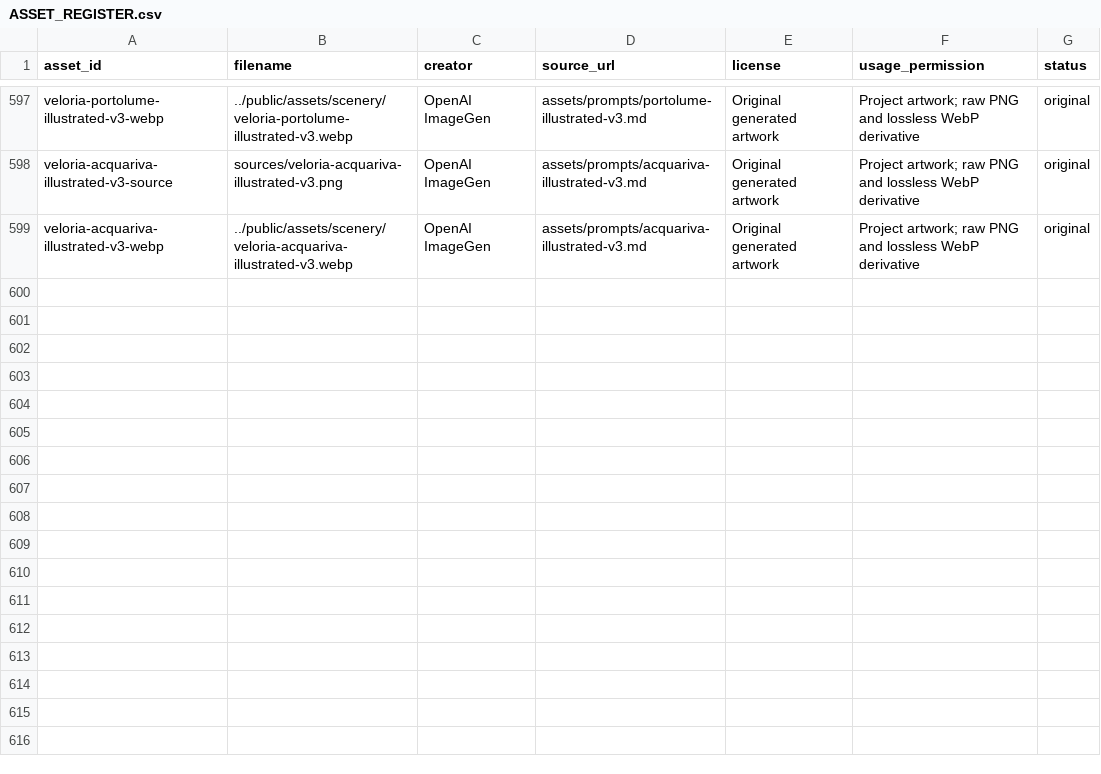
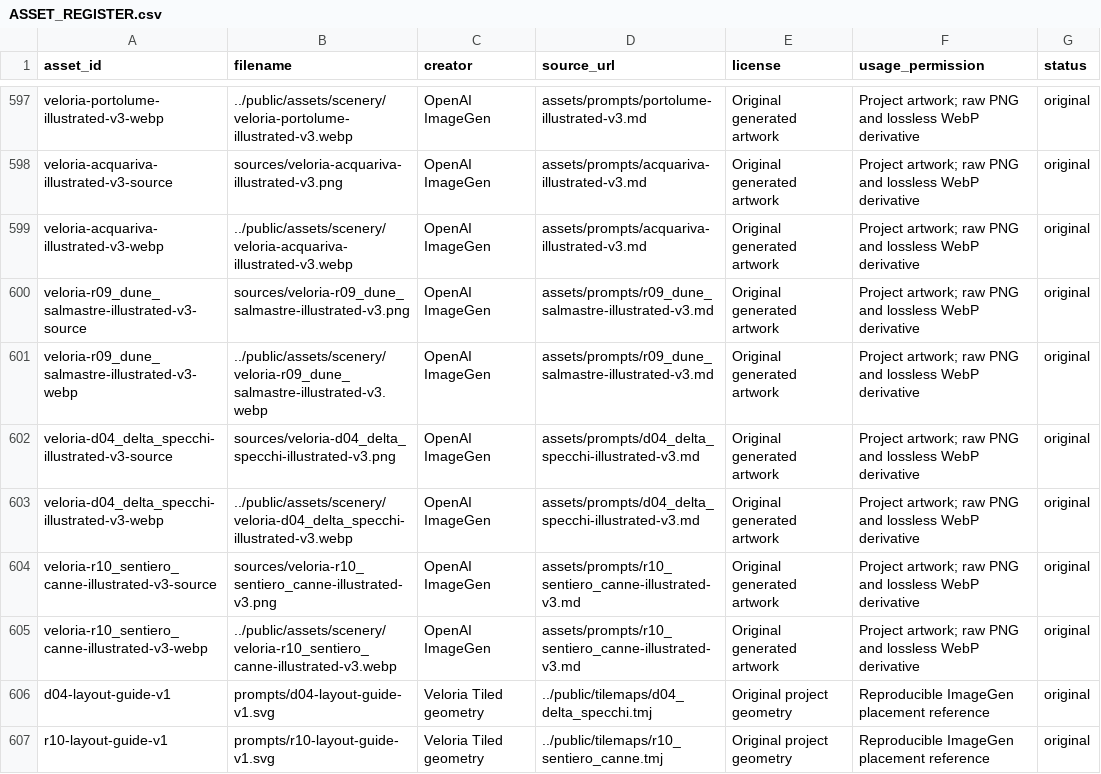
Before and after one commit to Jacoporusso/veloria, a CSV file: assets/ASSET_REGISTER.csv, drawn as a sheet; only a part is shown, gaps mark what is left out; the diff names each change by its address in the sheet, - before the commit and + after, or states it on an @@ line.

Commit message:
Illustrate dunes and delta routes with verified boardwalk alignment

```diff
--- a/assets/ASSET_REGISTER.csv
+++ b/assets/ASSET_REGISTER.csv
+row 600: veloria-r09_dune_salmastre-illustrated-v3-source | sources/veloria-r09_dune_salmastre-illustrated-v3.png | OpenAI ImageGen | assets/prompts/r09_dune_salmastre-illustrated-v3.md | Original generated artwork | Project artwork; raw PNG and lossless WebP derivative | original
+row 601: veloria-r09_dune_salmastre-illustrated-v3-webp | ../public/assets/scenery/veloria-r09_dune_salmastre-illustrated-v3.webp | OpenAI ImageGen | assets/prompts/r09_dune_salmastre-illustrated-v3.md | Original generated artwork | Project artwork; raw PNG and lossless WebP derivative | original
+row 602: veloria-d04_delta_specchi-illustrated-v3-source | sources/veloria-d04_delta_specchi-illustrated-v3.png | OpenAI ImageGen | assets/prompts/d04_delta_specchi-illustrated-v3.md | Original generated artwork | Project artwork; raw PNG and lossless WebP derivative | original
+row 603: veloria-d04_delta_specchi-illustrated-v3-webp | ../public/assets/scenery/veloria-d04_delta_specchi-illustrated-v3.webp | OpenAI ImageGen | assets/prompts/d04_delta_specchi-illustrated-v3.md | Original generated artwork | Project artwork; raw PNG and lossless WebP derivative | original
+row 604: veloria-r10_sentiero_canne-illustrated-v3-source | sources/veloria-r10_sentiero_canne-illustrated-v3.png | OpenAI ImageGen | assets/prompts/r10_sentiero_canne-illustrated-v3.md | Original generated artwork | Project artwork; raw PNG and lossless WebP derivative | original
+row 605: veloria-r10_sentiero_canne-illustrated-v3-webp | ../public/assets/scenery/veloria-r10_sentiero_canne-illustrated-v3.webp | OpenAI ImageGen | assets/prompts/r10_sentiero_canne-illustrated-v3.md | Original generated artwork | Project artwork; raw PNG and lossless WebP derivative | original
+row 606: d04-layout-guide-v1 | prompts/d04-layout-guide-v1.svg | Veloria Tiled geometry | ../public/tilemaps/d04_delta_specchi.tmj | Original project geometry | Reproducible ImageGen placement reference | original
+row 607: r10-layout-guide-v1 | prompts/r10-layout-guide-v1.svg | Veloria Tiled geometry | ../public/tilemaps/r10_sentiero_canne.tmj | Original project geometry | Reproducible ImageGen placement reference | original
```
Also changed, not shown: 24 other files.
